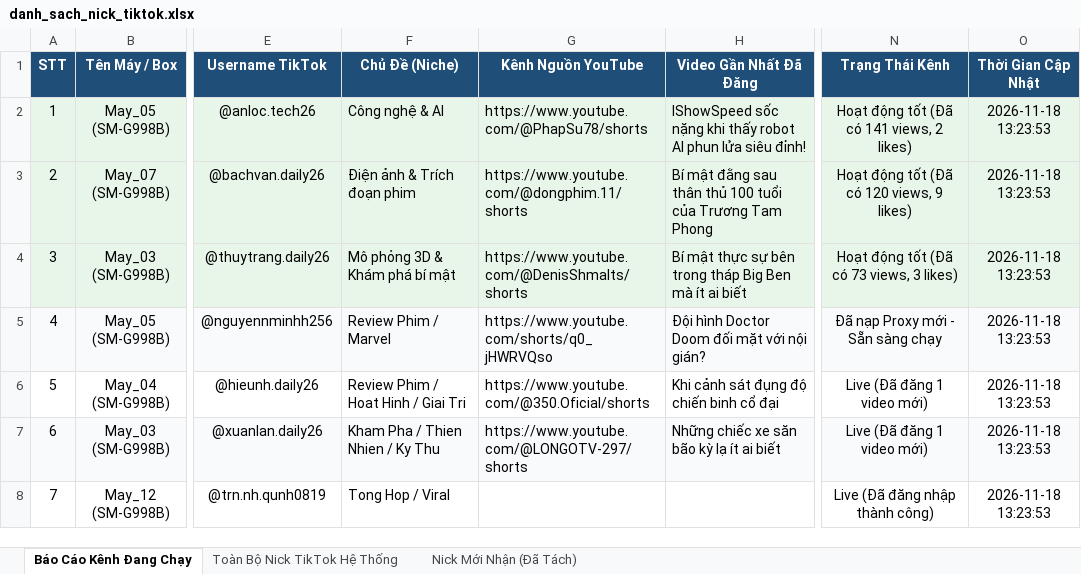
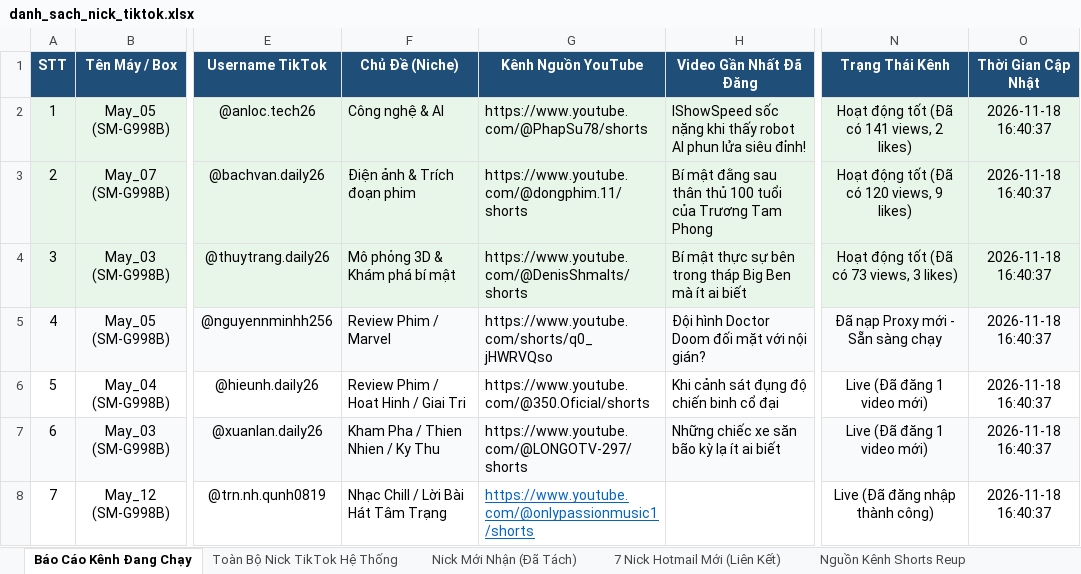
Before and after one commit to limianguyentkhd-web/tool-tiktok-farm, an Excel workbook: danh_sach_nick_tiktok.xlsx, sheet Báo Cáo Kênh Đang Chạy, drawn as a sheet; only a part is shown, gaps mark what is left out; values as stored, in another font and other column widths than the file's, no borders; the diff names each change by its address in the sheet, - before the commit and + after, or states it on an @@ line.

Commit message:
Khoi phuc sheet Nguon Kenh Shorts Reup va gan link YouTube nguon day du cho 14 kenh farm

```diff
--- a/danh_sach_nick_tiktok.xlsx (sheet Báo Cáo Kênh Đang Chạy)
+++ b/danh_sach_nick_tiktok.xlsx (sheet Báo Cáo Kênh Đang Chạy)
+sheet tab: 7 Nick Hotmail Mới (Liên Kết)
+sheet tab: Nguồn Kênh Shorts Reup
-O2:O8 (Thời Gian Cập Nhật): 2026-11-18 13:23:53
+O2:O8 (Thời Gian Cập Nhật): 2026-11-18 16:40:37
-F8 (Chủ Đề (Niche)): Tong Hop / Viral
+F8 (Chủ Đề (Niche)): Nhạc Chill / Lời Bài Hát Tâm Trạng
-G8 (Kênh Nguồn YouTube): (empty)
+G8 (Kênh Nguồn YouTube): https://www.youtube.com/@onlypassionmusic1/shorts
```
Also changed, not shown: sheet Toàn Bộ Nick TikTok Hệ Thống, sheet Nick Mới Nhận (Đã Tách), 1 other file.
